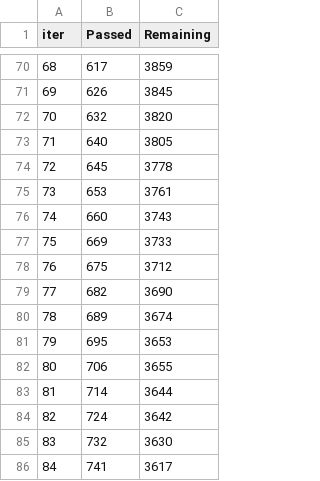
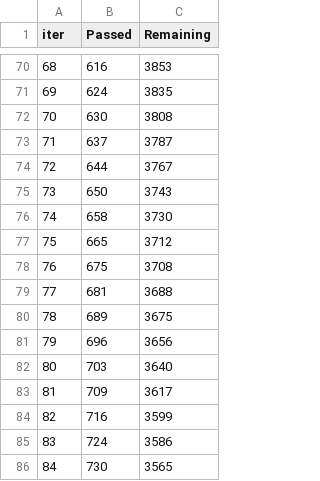
Before and after one commit to dfbozzi-finops/worldcup-probabilities, a TSV file: catboost_info/time_left.tsv, drawn as a sheet; only a part is shown, gaps mark what is left out; the diff covers the shown part only.

```diff
--- a/catboost_info/time_left.tsv
+++ b/catboost_info/time_left.tsv
@@ -70,17 +70,17 @@ iter	Passed	Remaining
-68	617	3859
-69	626	3845
-70	632	3820
-71	640	3805
-72	645	3778
-73	653	3761
-74	660	3743
-75	669	3733
-76	675	3712
-77	682	3690
-78	689	3674
-79	695	3653
-80	706	3655
-81	714	3644
-82	724	3642
-83	732	3630
-84	741	3617
+68	616	3853
+69	624	3835
+70	630	3808
+71	637	3787
+72	644	3767
+73	650	3743
+74	658	3730
+75	665	3712
+76	675	3708
+77	681	3688
+78	689	3675
+79	696	3656
+80	703	3640
+81	709	3617
+82	716	3599
+83	724	3586
+84	730	3565
```
Also changed, not shown: 161 edited cells elsewhere in this file, 10 other files.
